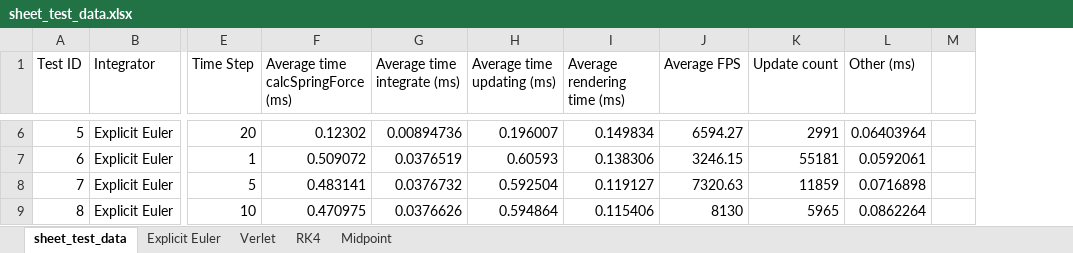
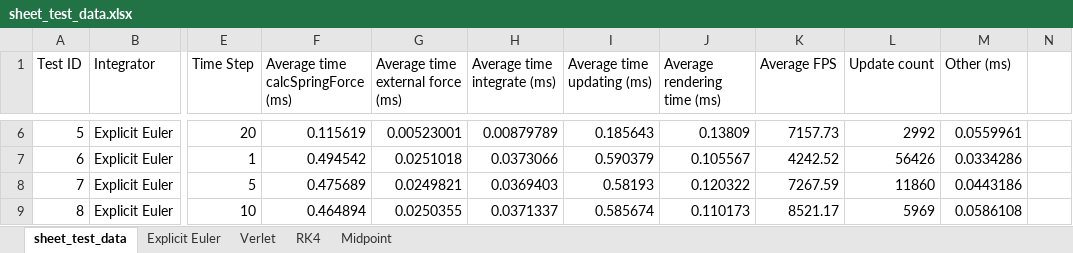
Before and after one commit to Philpo/Dissertation, an Excel workbook: Dissertation_main/Dissertation_main/sheet_test_data.xlsx, sheet sheet_test_data, drawn as a sheet; only a part is shown, gaps mark what is left out; values as stored, in another font and other column widths than the file's, no borders; charts and pictures not drawn; removed rows and columns are numbered as before the commit, all else as after; the diff covers the shown part only; the diff names each change by its address in the sheet, - before the commit and + after, or states it on an @@ line.

Commit message:
Graphs updated to reflect new data column

```diff
--- a/Dissertation_main/Dissertation_main/sheet_test_data.xlsx (sheet sheet_test_data)
+++ b/Dissertation_main/Dissertation_main/sheet_test_data.xlsx (sheet sheet_test_data)
+column G (Average time external force (ms)), rows 6-9: 0.00523001 | 0.0251018 | 0.0249821 | 0.0250355
-column M, empty
+column N, empty
-F6: 0.12302
+F6: 0.115619
-H6 (Average time integrate (ms)): 0.00894736
+H6 (Average time integrate (ms)): 0.00879789
-I6 (Average time updating (ms)): 0.196007
+I6 (Average time updating (ms)): 0.185643
-J6 (Average rendering time (ms)): 0.149834
+J6 (Average rendering time (ms)): 0.13809
-K6 (Average FPS): 6594.27
+K6 (Average FPS): 7157.73
-L6 (Update count): 2991
+L6 (Update count): 2992
-M6 (Other (ms)): 0.06403964
+M6 (Other (ms)): 0.0559961
-F7: 0.509072
+F7: 0.494542
-H7 (Average time integrate (ms)): 0.0376519
+H7 (Average time integrate (ms)): 0.0373066
-I7 (Average time updating (ms)): 0.60593
+I7 (Average time updating (ms)): 0.590379
-J7 (Average rendering time (ms)): 0.138306
+J7 (Average rendering time (ms)): 0.105567
-K7 (Average FPS): 3246.15
+K7 (Average FPS): 4242.52
-L7 (Update count): 55181
+L7 (Update count): 56426
-M7 (Other (ms)): 0.0592061
+M7 (Other (ms)): 0.0334286
-F8: 0.483141
+F8: 0.475689
-H8 (Average time integrate (ms)): 0.0376732
+H8 (Average time integrate (ms)): 0.0369403
-I8 (Average time updating (ms)): 0.592504
+I8 (Average time updating (ms)): 0.58193
-J8 (Average rendering time (ms)): 0.119127
+J8 (Average rendering time (ms)): 0.120322
-K8 (Average FPS): 7320.63
+K8 (Average FPS): 7267.59
-L8 (Update count): 11859
+L8 (Update count): 11860
-M8 (Other (ms)): 0.0716898
+M8 (Other (ms)): 0.0443186
-F9: 0.470975
+F9: 0.464894
-H9 (Average time integrate (ms)): 0.0376626
+H9 (Average time integrate (ms)): 0.0371337
-I9 (Average time updating (ms)): 0.594864
+I9 (Average time updating (ms)): 0.585674
-J9 (Average rendering time (ms)): 0.115406
+J9 (Average rendering time (ms)): 0.110173
-K9 (Average FPS): 8130
+K9 (Average FPS): 8521.17
-L9 (Update count): 5965
+L9 (Update count): 5969
-M9 (Other (ms)): 0.0862264
+M9 (Other (ms)): 0.0586108
```
Also changed, not shown: 805 edited cells elsewhere in this sheet, charts or pictures, Dissertation_main/Dissertation_main/flag_test_data.xlsx, 3 other files.
